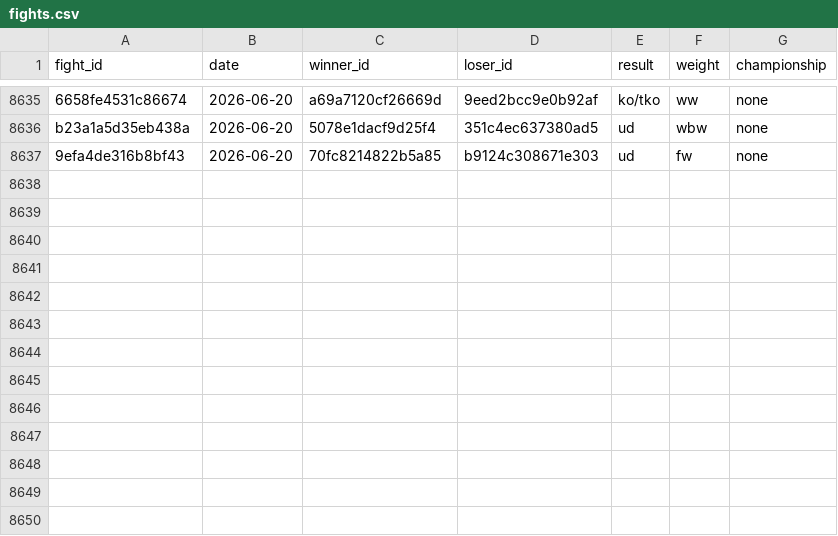
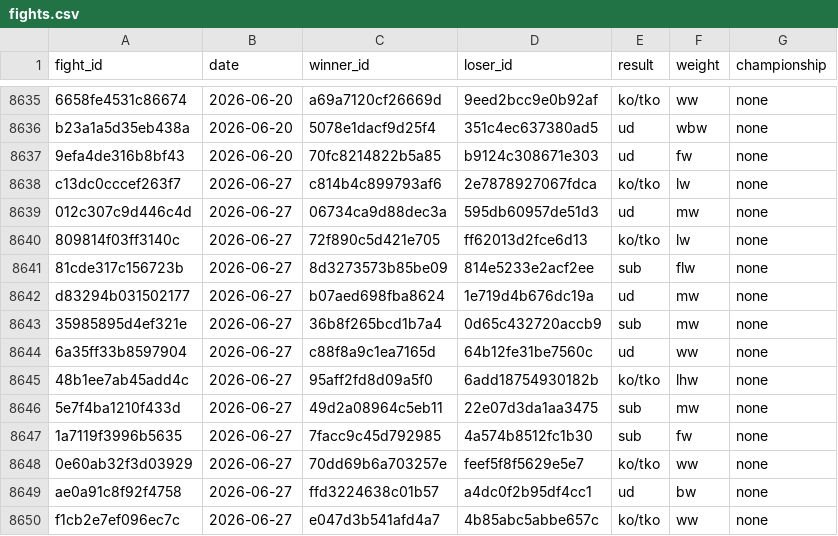
Before and after one commit to estevE11/ufc-elo, a CSV file: data/fights.csv, drawn as a sheet; only a part is shown, gaps mark what is left out.

```diff
--- a/data/fights.csv
+++ b/data/fights.csv
@@ -8637 +8637,14 @@ b23a1a5d35eb438a,2026-06-20,5078e1dacf9d25f4,351c4ec637380ad5,ud,wbw,none
 9efa4de316b8bf43,2026-06-20,70fc8214822b5a85,b9124c308671e303,ud,fw,none
+c13dc0cccef263f7,2026-06-27,c814b4c899793af6,2e7878927067fdca,ko/tko,lw,none
+012c307c9d446c4d,2026-06-27,06734ca9d88dec3a,595db60957de51d3,ud,mw,none
+809814f03ff3140c,2026-06-27,72f890c5d421e705,ff62013d2fce6d13,ko/tko,lw,none
+81cde317c156723b,2026-06-27,8d3273573b85be09,814e5233e2acf2ee,sub,flw,none
+d83294b031502177,2026-06-27,b07aed698fba8624,1e719d4b676dc19a,ud,mw,none
+35985895d4ef321e,2026-06-27,36b8f265bcd1b7a4,0d65c432720accb9,sub,mw,none
+6a35ff33b8597904,2026-06-27,c88f8a9c1ea7165d,64b12fe31be7560c,ud,ww,none
+48b1ee7ab45add4c,2026-06-27,95aff2fd8d09a5f0,6add18754930182b,ko/tko,lhw,none
+5e7f4ba1210f433d,2026-06-27,49d2a08964c5eb11,22e07d3da1aa3475,sub,mw,none
+1a7119f3996b5635,2026-06-27,7facc9c45d792985,4a574b8512fc1b30,sub,fw,none
+0e60ab32f3d03929,2026-06-27,70dd69b6a703257e,feef5f8f5629e5e7,ko/tko,ww,none
+ae0a91c8f92f4758,2026-06-27,ffd3224638c01b57,a4dc0f2b95df4cc1,ud,bw,none
+f1cb2e7ef096ec7c,2026-06-27,e047d3b541afd4a7,4b85abc5abbe657c,ko/tko,ww,none
```
Also changed, not shown: data/fighters.csv, 32 other files.
